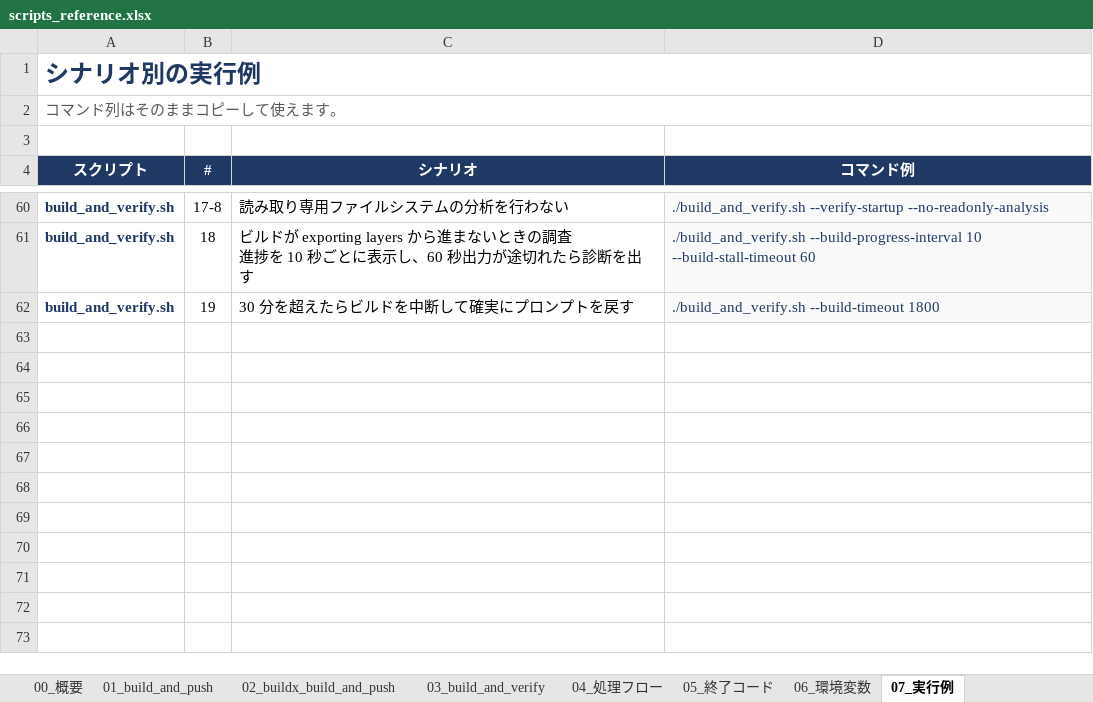
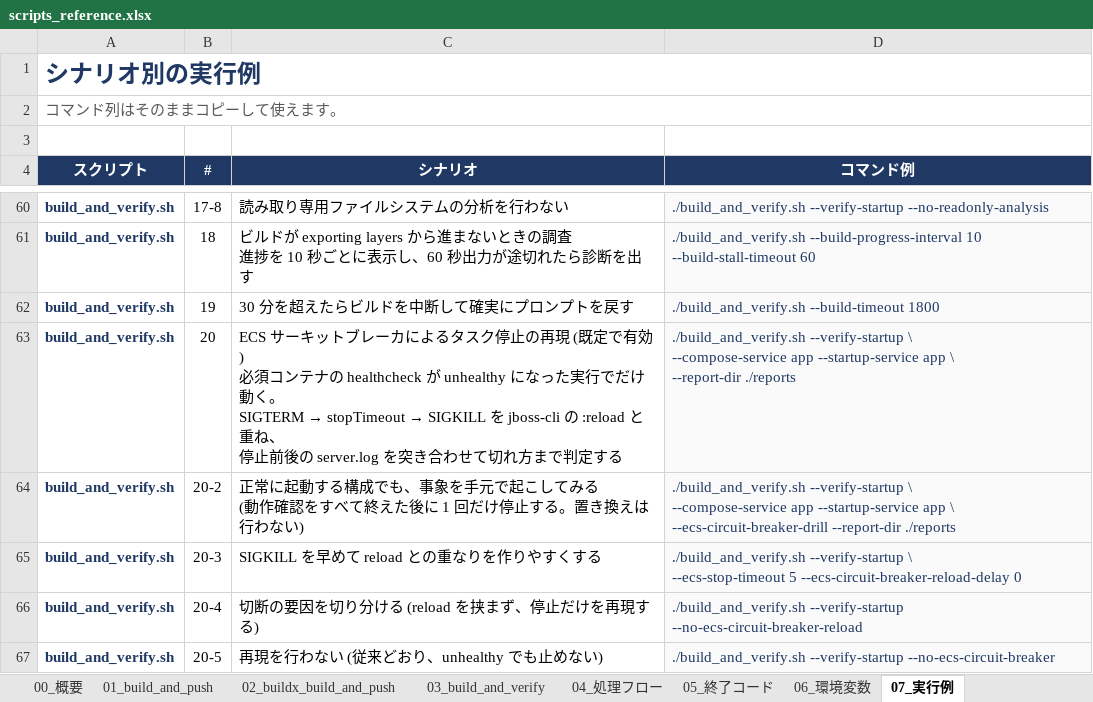
Before and after one commit to ProjectRubyRing/Container_Compose_Build_Push_v2_from_Codex, an Excel workbook: docs/scripts_reference.xlsx, sheet 07_実行例, drawn as a sheet; only a part is shown, gaps mark what is left out; values as stored, in another font and other column widths than the file's, no borders; ↵ is a line break in a cell; the diff names each change by its address in the sheet, - before the commit and + after, or states it on an @@ line.

```diff
--- a/docs/scripts_reference.xlsx (sheet 07_実行例)
+++ b/docs/scripts_reference.xlsx (sheet 07_実行例)
+row 63: build_and_verify.sh | 20 | ECS サーキットブレーカによるタスク停止の再現 (既定で有効) ↵ 必須コンテナの healthcheck が unhealthy になった実行でだけ動く。 ↵ SIGTERM → stopTimeout → SIGKILL を jboss-cli の :reload と重ね、 ↵ 停止前後の server.log を突き合わせて切れ方まで判定する | ./build_and_verify.sh --verify-startup \ ↵ --compose-service app --startup-service app \ ↵ --report-dir ./reports
+row 64: build_and_verify.sh | 20-2 | 正常に起動する構成でも、事象を手元で起こしてみる ↵ (動作確認をすべて終えた後に 1 回だけ停止する。置き換えは行わない) | ./build_and_verify.sh --verify-startup \ ↵ --compose-service app --startup-service app \ ↵ --ecs-circuit-breaker-drill --report-dir ./reports
+row 65: build_and_verify.sh | 20-3 | SIGKILL を早めて reload との重なりを作りやすくする | ./build_and_verify.sh --verify-startup \ ↵ --ecs-stop-timeout 5 --ecs-circuit-breaker-reload-delay 0
+row 66: build_and_verify.sh | 20-4 | 切断の要因を切り分ける (reload を挟まず、停止だけを再現する) | ./build_and_verify.sh --verify-startup --no-ecs-circuit-breaker-reload
+row 67: build_and_verify.sh | 20-5 | 再現を行わない (従来どおり、unhealthy でも止めない) | ./build_and_verify.sh --verify-startup --no-ecs-circuit-breaker
```
Also changed, not shown: sheet 03_build_and_verify, sheet 00_概要, docs/build_and_verify_guide.xlsx, 11 other files.
